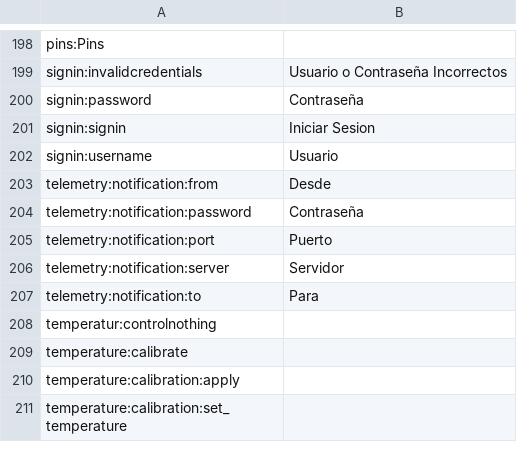
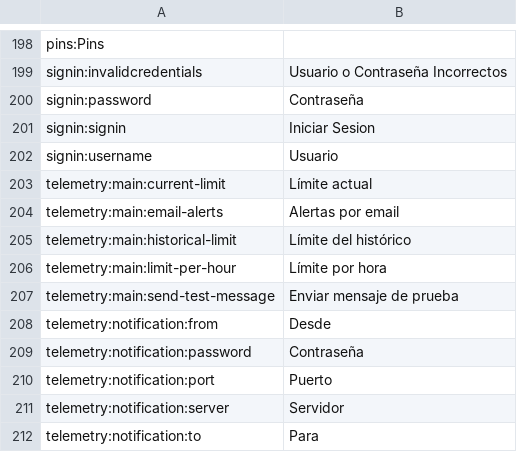
Before and after one commit to reef-pi/reef-pi, a CSV file: front-end/assets/translations/es.csv, drawn as a sheet; only a part is shown, gaps mark what is left out; the shorter side is filled out with more unchanged rows.

Commit message:
Telemetry translations

```diff
--- a/front-end/assets/translations/es.csv
+++ b/front-end/assets/translations/es.csv
@@ -202,2 +202,7 @@ signin:signin,Iniciar Sesion
 signin:username,Usuario
+telemetry:main:current-limit,Límite actual
+telemetry:main:email-alerts,Alertas por email
+telemetry:main:historical-limit,Límite del histórico
+telemetry:main:limit-per-hour,Límite por hora
+telemetry:main:send-test-message,Enviar mensaje de prueba
 telemetry:notification:from,Desde
```
Also changed, not shown: front-end/assets/translations/de.csv, front-end/assets/translations/en.csv, 8 other files.
